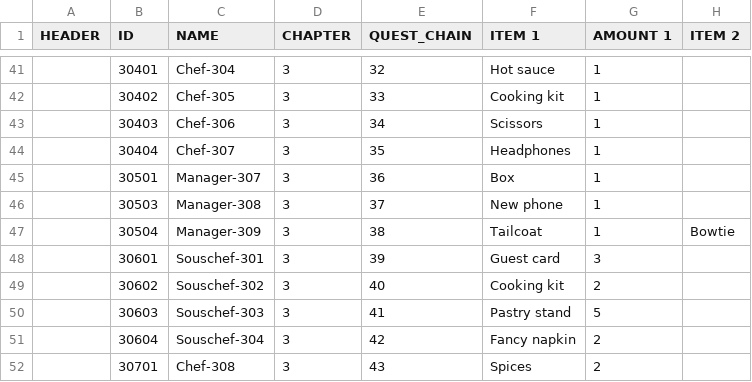
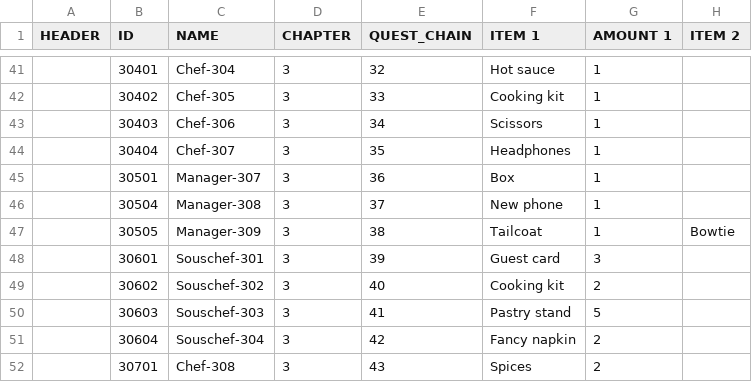
Before and after one commit to corhal/cr-calculator, a CSV file: _validator_quests.csv, drawn as a sheet; only a part is shown, gaps mark what is left out; the diff names each change by its address in the sheet, - before the commit and + after, or states it on an @@ line.

```diff
--- a/_validator_quests.csv
+++ b/_validator_quests.csv
-B46 (ID): 30503
+B46 (ID): 30504
-B47 (ID): 30504
+B47 (ID): 30505
```
Also changed, not shown: 2 other files.
